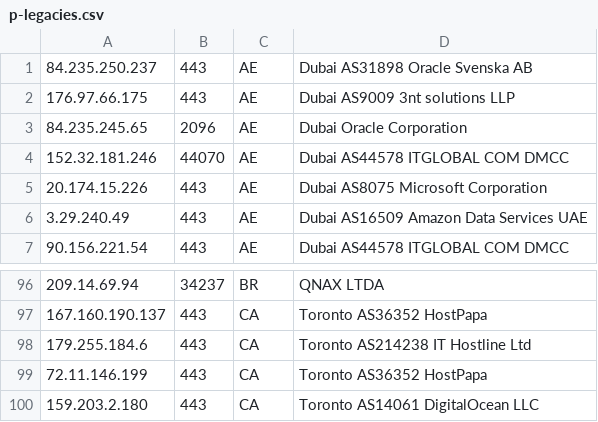
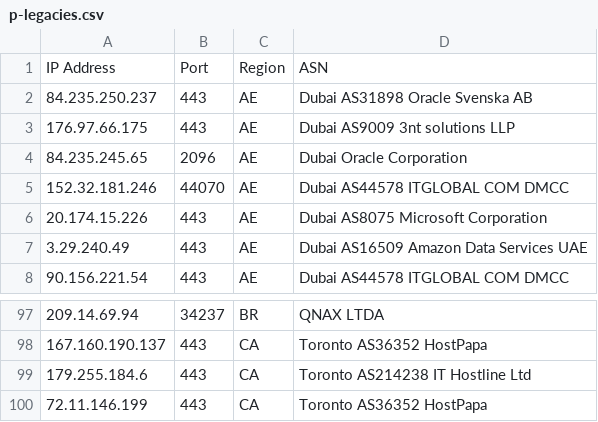
Before and after one commit to nscl5/vless, a CSV file: edge/assets/p-legacies.csv, drawn as a sheet; only a part is shown, gaps mark what is left out.

Commit message:
Update p-legacies.csv

```diff
--- a/edge/assets/p-legacies.csv
+++ b/edge/assets/p-legacies.csv
@@ -1 +1,2 @@
+IP Address,Port,Region,ASN
 84.235.250.237,443,AE,Dubai AS31898 Oracle Svenska AB
@@ -99,2 +100 @@
 72.11.146.199,443,CA,Toronto AS36352 HostPapa
-159.203.2.180,443,CA,Toronto AS14061 DigitalOcean LLC
```
